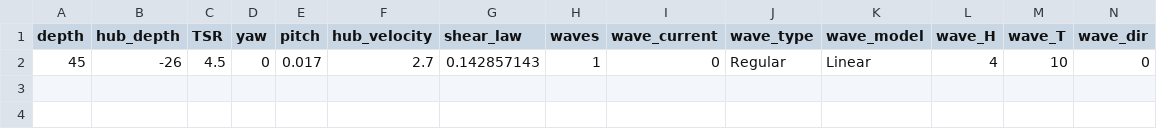
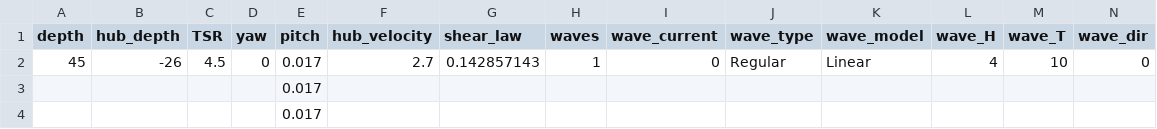
Before and after one commit to gabscarlett/transTide, a CSV file: data/TGLFullScale/operationalConditions_TGL.csv, drawn as a sheet; only a part is shown; rows hold the shown columns only; the diff names each change by its address in the sheet, - before the commit and + after, or states it on an @@ line.

Commit message:
Added functionality to apply static pitch to each blade individually.

```diff
--- a/data/TGLFullScale/operationalConditions_TGL.csv
+++ b/data/TGLFullScale/operationalConditions_TGL.csv
+row 3:  |  |  |  | 0.017
+row 4:  |  |  |  | 0.017
```
Also changed, not shown: data/SupGenTankScale/operationalConditions_SupGen.csv, 2 other files.
